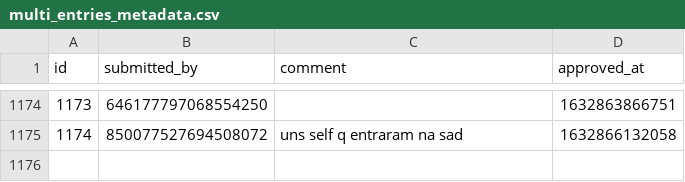
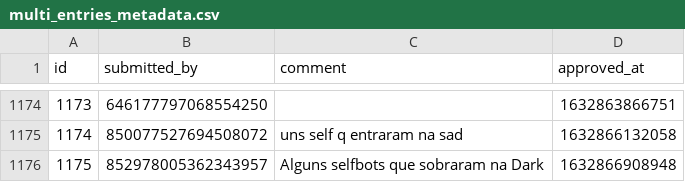
Before and after one commit to LorittaBot/FloppaPowerData, a CSV file: multi_entries_metadata.csv, drawn as a sheet; only a part is shown, gaps mark what is left out; the diff names each change by its address in the sheet, - before the commit and + after, or states it on an @@ line.

```diff
--- a/multi_entries_metadata.csv
+++ b/multi_entries_metadata.csv
+row 1176: 1175 | 852978005362343957 | Alguns selfbots que sobraram na Dark | 1632866908948
```
Also changed, not shown: blocked_users.csv, users_approvals.csv, 1 other file.
